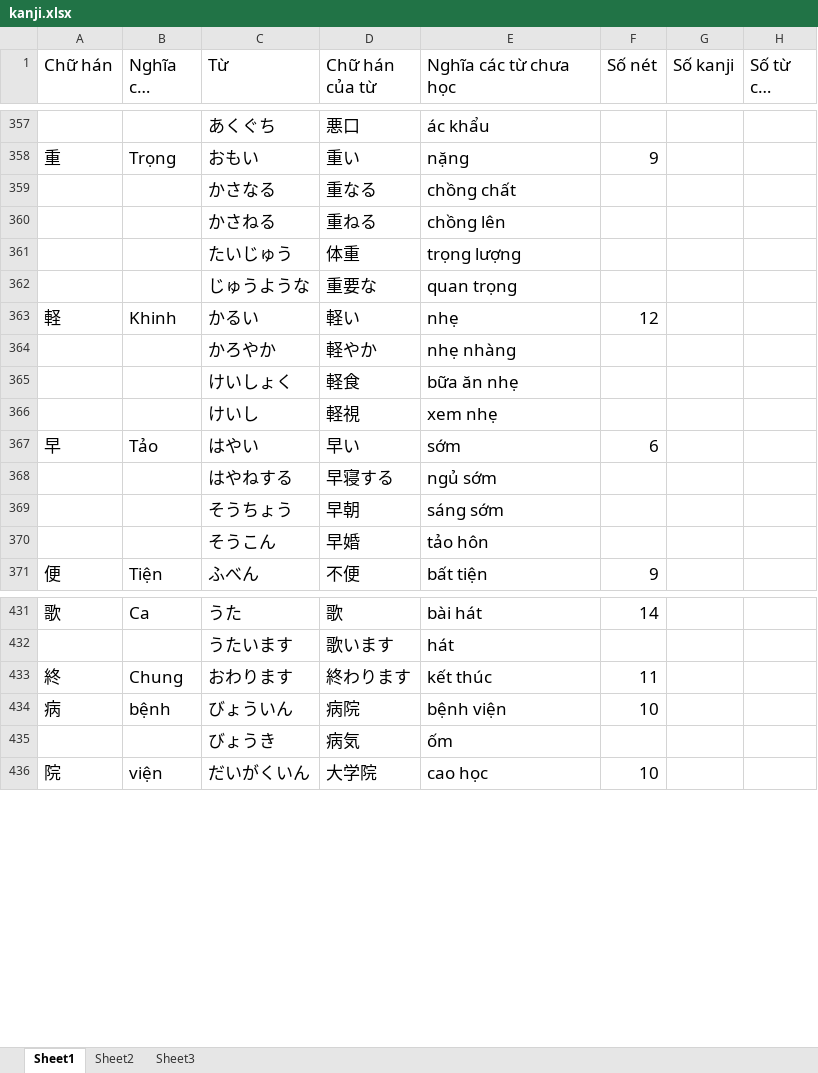
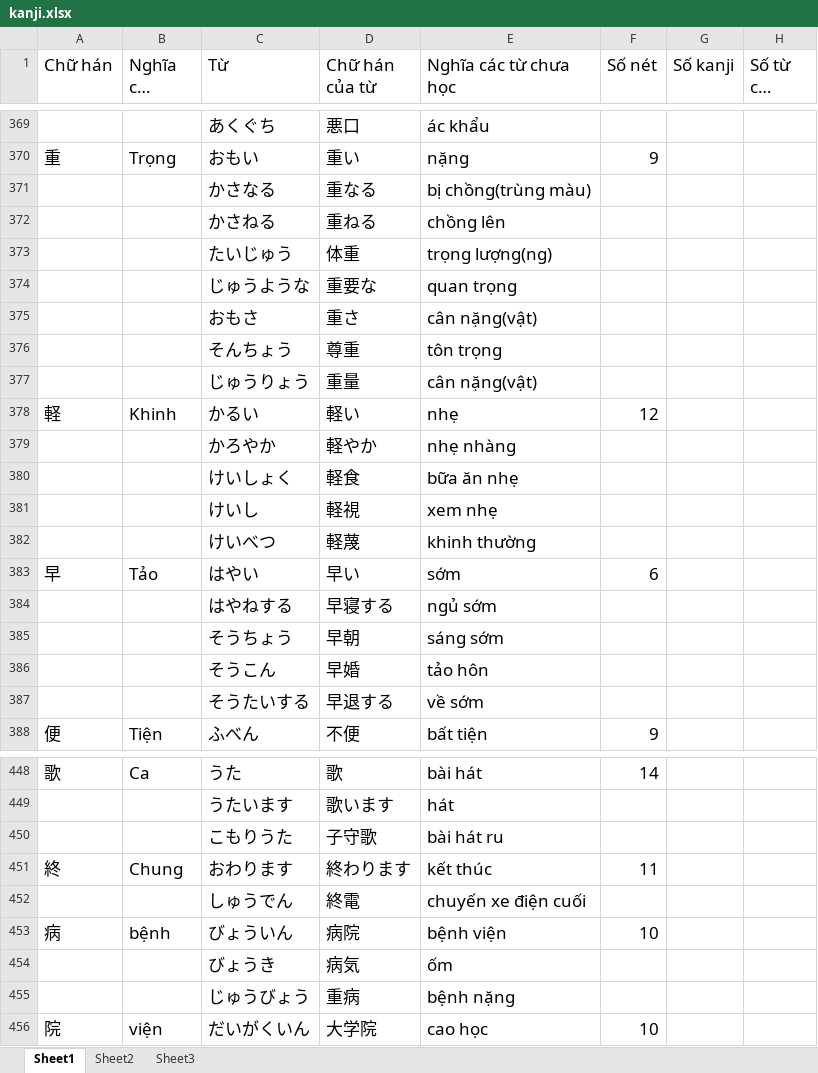
Before and after one commit to v2kt95/kanji_learning_Website, an Excel workbook: kanji.xlsx, sheet Sheet1, drawn as a sheet; only a part is shown, gaps mark what is left out; long unchanged cells end in …; values as stored, in another font and other column widths than the file's, no borders; addresses are those after the commit; the diff covers the shown part only; the diff names each change by its address in the sheet, - before the commit and + after, or states it on an @@ line.

```diff
--- a/kanji.xlsx (sheet Sheet1)
+++ b/kanji.xlsx (sheet Sheet1)
-E371 (Nghĩa các từ chưa học): chồng chất
+E371 (Nghĩa các từ chưa học): bị chồng(trùng màu)
-E373 (Nghĩa các từ chưa học): trọng lượng
+E373 (Nghĩa các từ chưa học): trọng lượng(ng)
+row 375:  |  | おもさ | 重さ | cân nặng(vật)
+row 376:  |  | そんちょう | 尊重 | tôn trọng
+row 377:  |  | じゅうりょう | 重量 | cân nặng(vật)
+row 382:  |  | けいべつ | 軽蔑 | khinh thường
+row 387:  |  | そうたいする | 早退する | về sớm
+row 450:  |  | こもりうた | 子守歌 | bài hát ru
+row 452:  |  | しゅうでん | 終電 | chuyến xe điện cuối
+row 455:  |  | じゅうびょう | 重病 | bệnh nặng
```
Also changed, not shown: 41 added rows, 2 removed rows, 4 edited cells and cell formats elsewhere in this sheet.
